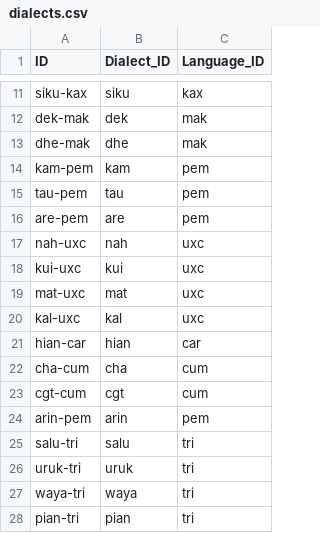
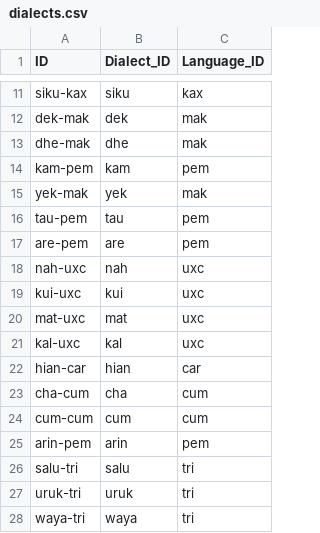
Before and after one commit to caribank/meta, a CSV file: cldf/dialects.csv, drawn as a sheet; only a part is shown, gaps mark what is left out; the shorter side is filled out with more unchanged rows; removed rows and columns are numbered as before the commit, all else as after; the diff names each change by its address in the sheet, - before the commit and + after, or states it on an @@ line.

Commit message:
dialects

```diff
--- a/cldf/dialects.csv
+++ b/cldf/dialects.csv
+row 15: yek-mak | yek | mak
-row 23: cgt-cum | cgt | cum
+row 24: cum-cum | cum | cum
```
Also changed, not shown: cldf/languages.csv, cldf/media.csv, 6 other files.
